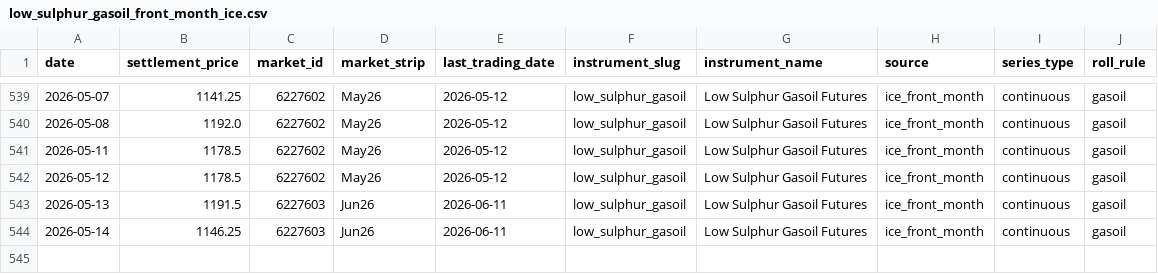
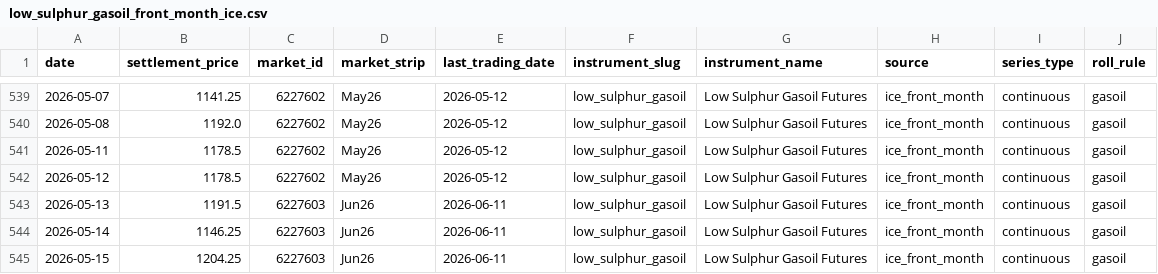
Before and after one commit to em-sig-git/ice-data-tracker, a CSV file: data/derived/low_sulphur_gasoil_front_month_ice.csv, drawn as a sheet; only a part is shown, gaps mark what is left out; the diff names each change by its address in the sheet, - before the commit and + after, or states it on an @@ line.

```diff
--- a/data/derived/low_sulphur_gasoil_front_month_ice.csv
+++ b/data/derived/low_sulphur_gasoil_front_month_ice.csv
+row 545: 2026-05-15 | 1204.25 | 6227603 | Jun26 | 2026-06-11 | low_sulphur_gasoil | Low Sulphur Gasoil Futures | ice_front_month | continuous | gasoil
```
Also changed, not shown: data/derived/brent_crude_front_month_ice.csv, data/historical/brent_crude_historical.csv, 3 other files.
